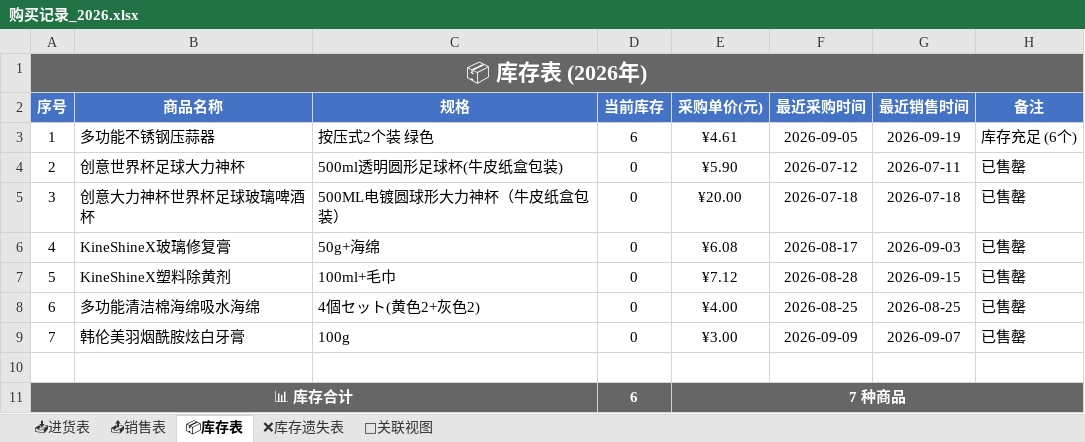
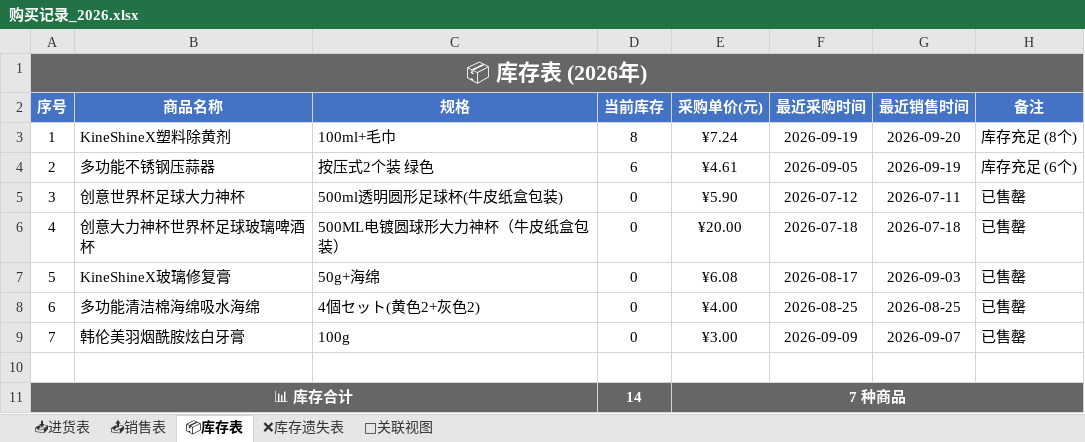
Before and after one commit to xiaoba1/amazon_record, an Excel workbook: 购买记录/归档表格/购买记录_2026.xlsx, sheet 📦库存表, drawn as a sheet; values as stored, in another font and other column widths than the file's, no borders; removed rows and columns are numbered as before the commit, all else as after; the diff names each change by its address in the sheet, - before the commit and + after, or states it on an @@ line.

```diff
--- a/购买记录/归档表格/购买记录_2026.xlsx (sheet 📦库存表)
+++ b/购买记录/归档表格/购买记录_2026.xlsx (sheet 📦库存表)
+row 3: 1 | KineShineX塑料除黄剂 | 100ml+毛巾 | 8 | ¥7.24 | 2026-09-19 | 2026-09-20 | 库存充足 (8个)
@@ column A (序号) renumbered between rows 4 and 7 @@
-row 7: 5 | KineShineX塑料除黄剂 | 100ml+毛巾 | 0 | ¥7.12 | 2026-08-28 | 2026-09-15 | 已售罄
-D11 (当前库存): 6
+D11 (当前库存): 14
```
Also changed, not shown: sheet 📥进货表, sheet 🔗关联视图, 2 other files.
